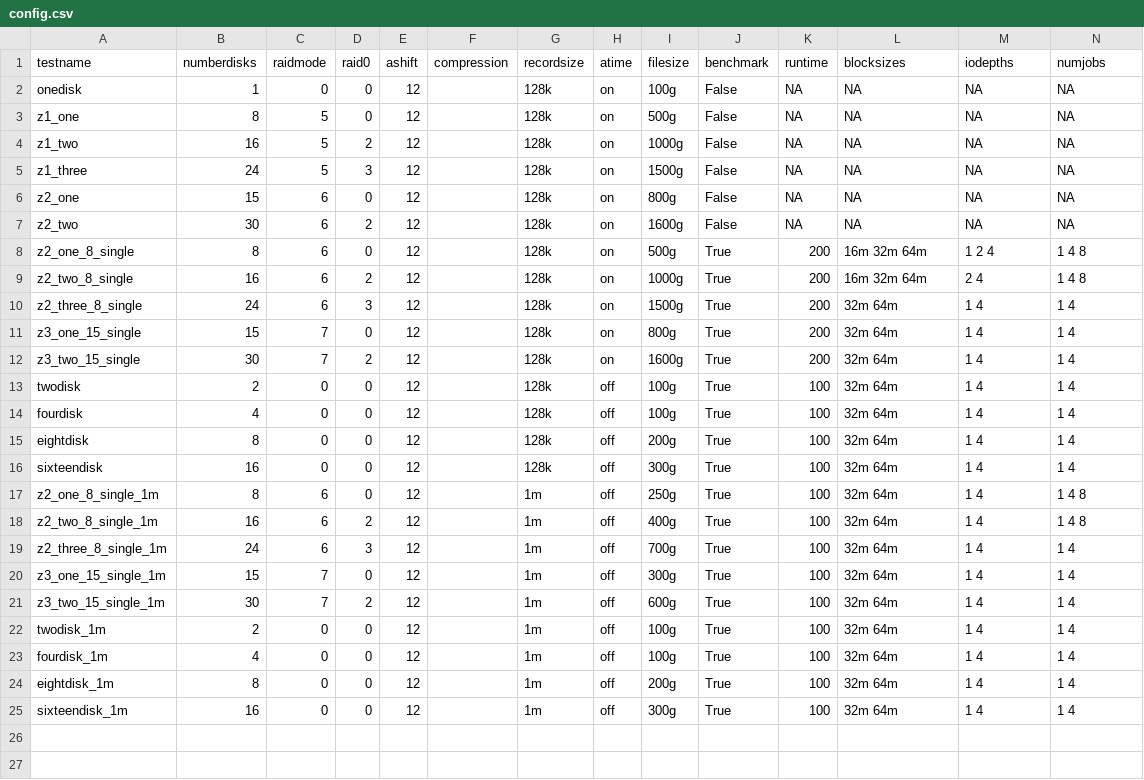
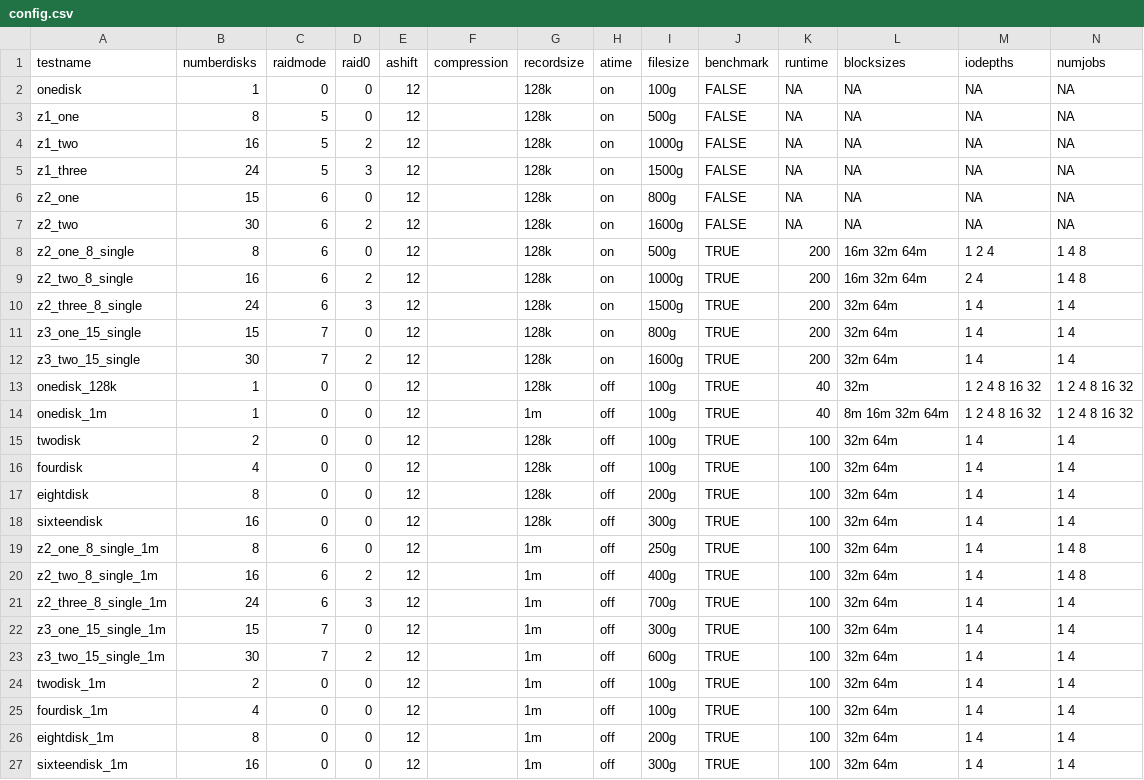
Before and after one commit to botkevin/zfslustrefiotest, a CSV file: config.csv, drawn as a sheet.

Commit message:
add new onedisk tests

```diff
--- a/config.csv
+++ b/config.csv
@@ -1,25 +1,27 @@
 testname,numberdisks,raidmode,raid0,ashift,compression,recordsize,atime,filesize,benchmark,runtime,blocksizes,iodepths,numjobs
-onedisk,1,0,0,12,,128k,on,100g,False,NA,NA,NA,NA
-z1_one,8,5,0,12,,128k,on,500g,False,NA,NA,NA,NA
-z1_two,16,5,2,12,,128k,on,1000g,False,NA,NA,NA,NA
-z1_three,24,5,3,12,,128k,on,1500g,False,NA,NA,NA,NA
-z2_one,15,6,0,12,,128k,on,800g,False,NA,NA,NA,NA
-z2_two,30,6,2,12,,128k,on,1600g,False,NA,NA,NA,NA
-z2_one_8_single,8,6,0,12,,128k,on,500g,True,200,16m 32m 64m,1 2 4,1 4 8
-z2_two_8_single,16,6,2,12,,128k,on,1000g,True,200,16m 32m 64m,2 4,1 4 8
-z2_three_8_single,24,6,3,12,,128k,on,1500g,True,200,32m 64m,1 4,1 4
-z3_one_15_single,15,7,0,12,,128k,on,800g,True,200,32m 64m,1 4,1 4
-z3_two_15_single,30,7,2,12,,128k,on,1600g,True,200,32m 64m,1 4,1 4
-twodisk,2,0,0,12,,128k,off,100g,True,100,32m 64m,1 4,1 4
-fourdisk,4,0,0,12,,128k,off,100g,True,100,32m 64m,1 4,1 4
-eightdisk,8,0,0,12,,128k,off,200g,True,100,32m 64m,1 4,1 4
-sixteendisk,16,0,0,12,,128k,off,300g,True,100,32m 64m,1 4,1 4
-z2_one_8_single_1m,8,6,0,12,,1m,off,250g,True,100,32m 64m,1 4,1 4 8
-z2_two_8_single_1m,16,6,2,12,,1m,off,400g,True,100,32m 64m,1 4,1 4 8
-z2_three_8_single_1m,24,6,3,12,,1m,off,700g,True,100,32m 64m,1 4,1 4
-z3_one_15_single_1m,15,7,0,12,,1m,off,300g,True,100,32m 64m,1 4,1 4
-z3_two_15_single_1m,30,7,2,12,,1m,off,600g,True,100,32m 64m,1 4,1 4
-twodisk_1m,2,0,0,12,,1m,off,100g,True,100,32m 64m,1 4,1 4
-fourdisk_1m,4,0,0,12,,1m,off,100g,True,100,32m 64m,1 4,1 4
-eightdisk_1m,8,0,0,12,,1m,off,200g,True,100,32m 64m,1 4,1 4
-sixteendisk_1m,16,0,0,12,,1m,off,300g,True,100,32m 64m,1 4,1 4
+onedisk,1,0,0,12,,128k,on,100g,FALSE,NA,NA,NA,NA
+z1_one,8,5,0,12,,128k,on,500g,FALSE,NA,NA,NA,NA
+z1_two,16,5,2,12,,128k,on,1000g,FALSE,NA,NA,NA,NA
+z1_three,24,5,3,12,,128k,on,1500g,FALSE,NA,NA,NA,NA
+z2_one,15,6,0,12,,128k,on,800g,FALSE,NA,NA,NA,NA
+z2_two,30,6,2,12,,128k,on,1600g,FALSE,NA,NA,NA,NA
+z2_one_8_single,8,6,0,12,,128k,on,500g,TRUE,200,16m 32m 64m,1 2 4,1 4 8
+z2_two_8_single,16,6,2,12,,128k,on,1000g,TRUE,200,16m 32m 64m,2 4,1 4 8
+z2_three_8_single,24,6,3,12,,128k,on,1500g,TRUE,200,32m 64m,1 4,1 4
+z3_one_15_single,15,7,0,12,,128k,on,800g,TRUE,200,32m 64m,1 4,1 4
+z3_two_15_single,30,7,2,12,,128k,on,1600g,TRUE,200,32m 64m,1 4,1 4
+onedisk_128k,1,0,0,12,,128k,off,100g,TRUE,40,32m,1 2 4 8 16 32,1 2 4 8 16 32
+onedisk_1m,1,0,0,12,,1m,off,100g,TRUE,40,8m 16m 32m 64m,1 2 4 8 16 32,1 2 4 8 16 32
+twodisk,2,0,0,12,,128k,off,100g,TRUE,100,32m 64m,1 4,1 4
+fourdisk,4,0,0,12,,128k,off,100g,TRUE,100,32m 64m,1 4,1 4
+eightdisk,8,0,0,12,,128k,off,200g,TRUE,100,32m 64m,1 4,1 4
+sixteendisk,16,0,0,12,,128k,off,300g,TRUE,100,32m 64m,1 4,1 4
+z2_one_8_single_1m,8,6,0,12,,1m,off,250g,TRUE,100,32m 64m,1 4,1 4 8
+z2_two_8_single_1m,16,6,2,12,,1m,off,400g,TRUE,100,32m 64m,1 4,1 4 8
+z2_three_8_single_1m,24,6,3,12,,1m,off,700g,TRUE,100,32m 64m,1 4,1 4
+z3_one_15_single_1m,15,7,0,12,,1m,off,300g,TRUE,100,32m 64m,1 4,1 4
+z3_two_15_single_1m,30,7,2,12,,1m,off,600g,TRUE,100,32m 64m,1 4,1 4
+twodisk_1m,2,0,0,12,,1m,off,100g,TRUE,100,32m 64m,1 4,1 4
+fourdisk_1m,4,0,0,12,,1m,off,100g,TRUE,100,32m 64m,1 4,1 4
+eightdisk_1m,8,0,0,12,,1m,off,200g,TRUE,100,32m 64m,1 4,1 4
+sixteendisk_1m,16,0,0,12,,1m,off,300g,TRUE,100,32m 64m,1 4,1 4
```
